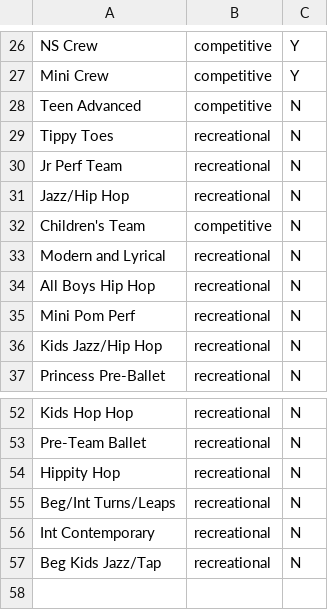
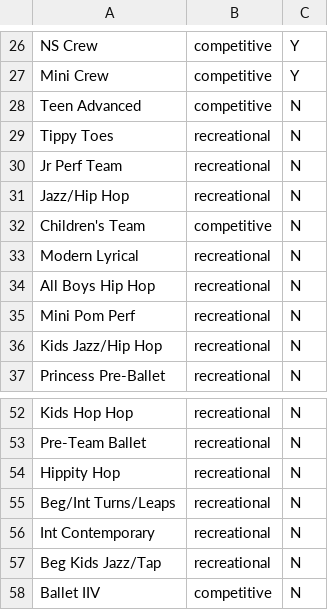
Before and after one commit to 23eliu/DanceShowScheduling, a CSV file: data/dances1.csv, drawn as a sheet; only a part is shown, gaps mark what is left out.

```diff
--- a/data/dances1.csv
+++ b/data/dances1.csv
@@ -32,3 +32,3 @@ Jazz/Hip Hop,recreational,N
 Children's Team,competitive,N
-Modern and Lyrical,recreational,N
+Modern Lyrical,recreational,N
 All Boys Hip Hop,recreational,N
@@ -57 +57,2 @@ Int Contemporary,recreational,N
 Beg Kids Jazz/Tap,recreational,N
+Ballet IIV,competitive,N
```
Also changed, not shown: 5 other files.
